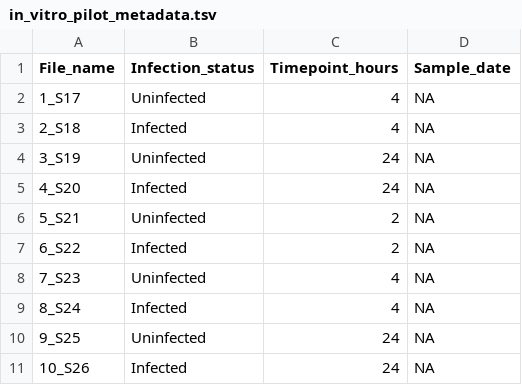
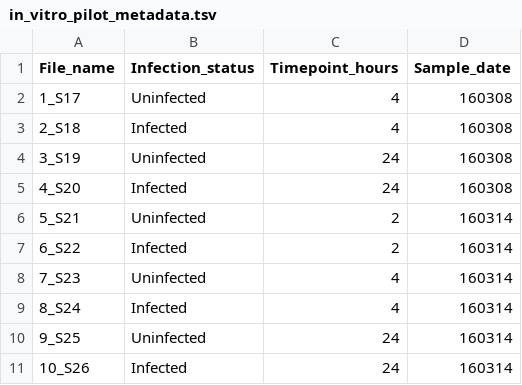
Before and after one commit to ArnarKSSandholt/EimeriaDualRNASeq, a TSV file: data/sample_metadata/in_vitro_pilot_metadata.tsv, drawn as a sheet.

```diff
--- a/data/sample_metadata/in_vitro_pilot_metadata.tsv
+++ b/data/sample_metadata/in_vitro_pilot_metadata.tsv
@@ -1,11 +1,11 @@
 File_name	Infection_status	Timepoint_hours	Sample_date
-1_S17	Uninfected	4	NA
-2_S18	Infected	4	NA
-3_S19	Uninfected	24	NA
-4_S20	Infected	24	NA
-5_S21	Uninfected	2	NA
-6_S22	Infected	2	NA
-7_S23	Uninfected	4	NA
-8_S24	Infected	4	NA
-9_S25	Uninfected	24	NA
-10_S26	Infected	24	NA
+1_S17	Uninfected	4	160308
+2_S18	Infected	4	160308
+3_S19	Uninfected	24	160308
+4_S20	Infected	24	160308
+5_S21	Uninfected	2	160314
+6_S22	Infected	2	160314
+7_S23	Uninfected	4	160314
+8_S24	Infected	4	160314
+9_S25	Uninfected	24	160314
+10_S26	Infected	24	160314
```
Also changed, not shown: data/sample_metadata/in_vitro_complementary_metadata.tsv, 1 other file.
